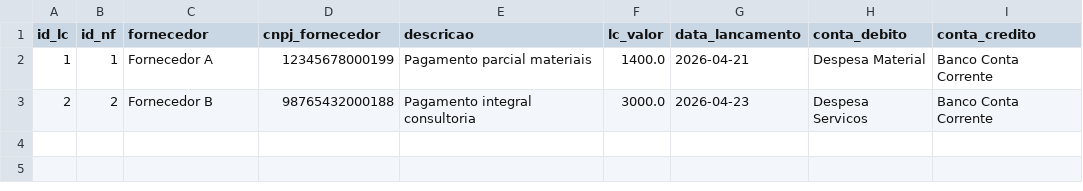
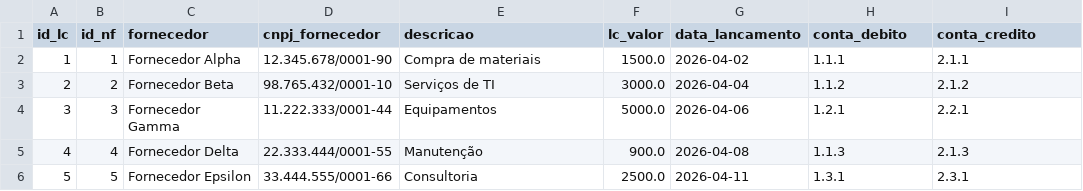
Before and after one commit to SilahtGm/Sistema_Automacao_Conciliacao_Financeira, a CSV file: data/LancamentosContabeis.csv, drawn as a sheet.

```diff
--- a/data/LancamentosContabeis.csv
+++ b/data/LancamentosContabeis.csv
@@ -1,3 +1,6 @@
 id_lc,id_nf,fornecedor,cnpj_fornecedor,descricao,lc_valor,data_lancamento,conta_debito,conta_credito
-1,1,Fornecedor A,12345678000199,Pagamento parcial materiais,1400.0,2026-04-21,Despesa Material,Banco Conta Corrente
-2,2,Fornecedor B,98765432000188,Pagamento integral consultoria,3000.0,2026-04-23,Despesa Servicos,Banco Conta Corrente
+1,1,Fornecedor Alpha,12.345.678/0001-90,Compra de materiais,1500.0,2026-04-02,1.1.1,2.1.1
+2,2,Fornecedor Beta,98.765.432/0001-10,Serviços de TI,3000.0,2026-04-04,1.1.2,2.1.2
+3,3,Fornecedor Gamma,11.222.333/0001-44,Equipamentos,5000.0,2026-04-06,1.2.1,2.2.1
+4,4,Fornecedor Delta,22.333.444/0001-55,Manutenção,900.0,2026-04-08,1.1.3,2.1.3
+5,5,Fornecedor Epsilon,33.444.555/0001-66,Consultoria,2500.0,2026-04-11,1.3.1,2.3.1
```
Also changed, not shown: data/NotasFiscais.csv, 3 other files.
